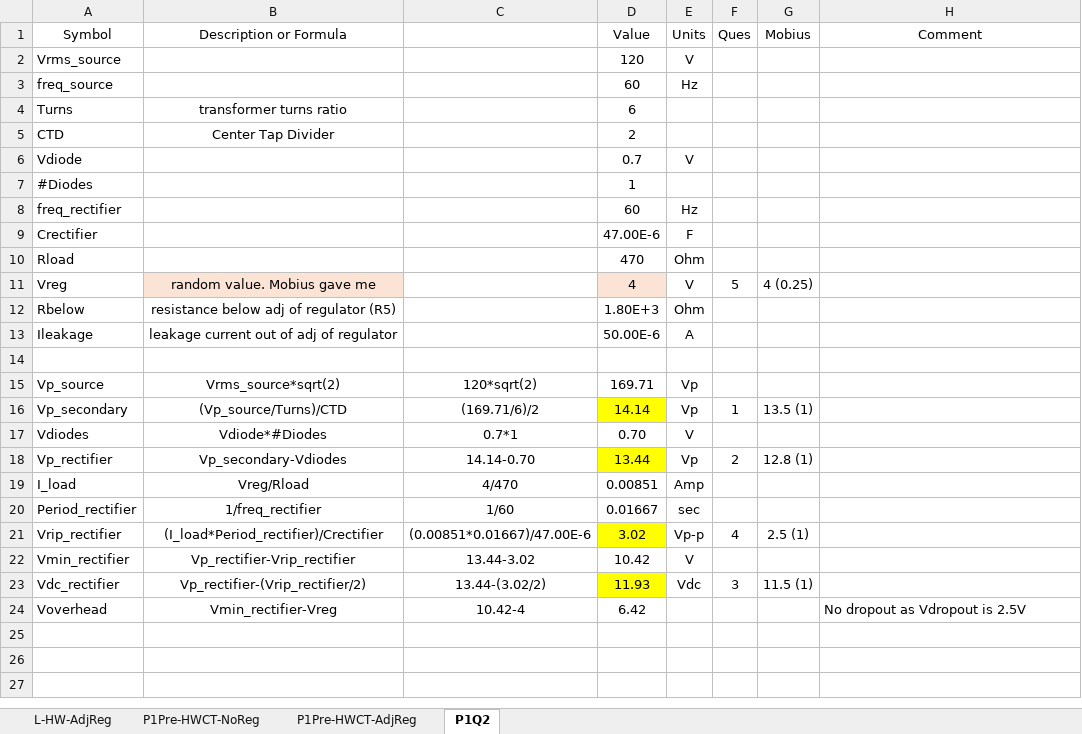
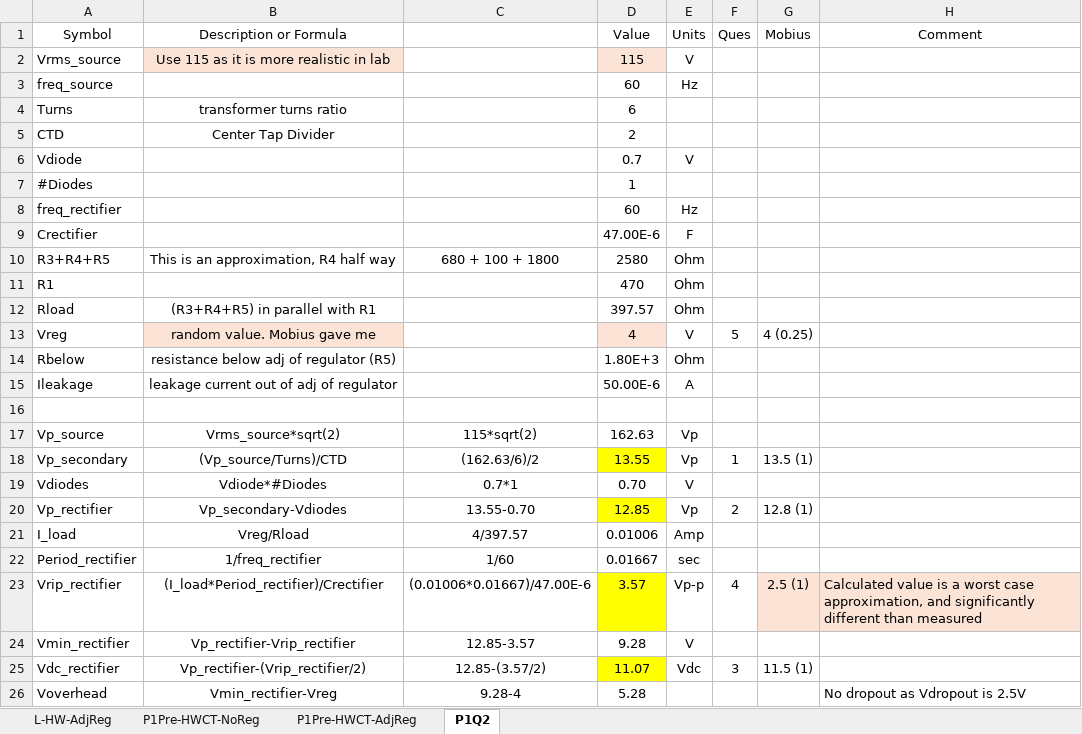
Before and after one commit to Robbin-Law/Robbin-Law.github.io, an Excel workbook: docs/semiconductors/section1/topic3/assets/pa-Adjustable-Regulation-and-Project1.xlsx, sheet P1Q2, drawn as a sheet; values as stored, in another font and other column widths than the file's, no borders; charts and pictures not drawn; addresses are those after the commit; the diff names each change by its address in the sheet, - before the commit and + after, or states it on an @@ line.

Commit message:
r and update excel

```diff
--- a/docs/semiconductors/section1/topic3/assets/pa-Adjustable-Regulation-and-Project1.xlsx (sheet P1Q2)
+++ b/docs/semiconductors/section1/topic3/assets/pa-Adjustable-Regulation-and-Project1.xlsx (sheet P1Q2)
-B2 (Description or Formula): (empty)
+B2 (Description or Formula): Use 115 as it is more realistic in lab
-B2 fill: none
+B2 fill: #FBE3D6
-D2 (Value): 120
+D2 (Value): 115
-D2 fill: none
+D2 fill: #FBE3D6
+row 10: R3+R4+R5 | This is an approximation, R4 half way | 680 + 100 + 1800 | 2580 | Ohm
+row 11: R1 |  |  | 470 | Ohm
-B12 (Description or Formula): (empty)
+B12 (Description or Formula): (R3+R4+R5) in parallel with R1
-D12 (Value): 470
+D12 (Value): 397.57
-C17: 120*sqrt(2)
+C17: 115*sqrt(2)
-D17 (Value): 169.71
+D17 (Value): 162.63
-C18: (169.71/6)/2
+C18: (162.63/6)/2
-D18 (Value): 14.14
+D18 (Value): 13.55
-C20: 14.14-0.70
+C20: 13.55-0.70
-D20 (Value): 13.44
+D20 (Value): 12.85
-C21: 4/470
+C21: 4/397.57
-D21 (Value): 0.00851
+D21 (Value): 0.01006
-C23: (0.00851*0.01667)/47.00E-6
+C23: (0.01006*0.01667)/47.00E-6
-D23 (Value): 3.02
+D23 (Value): 3.57
-G23:H23 fill: none
+G23:H23 fill: #FBE3D6
-H23 (Comment): (empty)
+H23 (Comment): Calculated value is a worst case approximation, and significantly different than measured
-C24: 13.44-3.02
+C24: 12.85-3.57
-D24 (Value): 10.42
+D24 (Value): 9.28
-C25: 13.44-(3.02/2)
+C25: 12.85-(3.57/2)
-D25 (Value): 11.93
+D25 (Value): 11.07
-C26: 10.42-4
+C26: 9.28-4
-D26 (Value): 6.42
+D26 (Value): 5.28
```
Also changed, not shown: sheet P1Pre-HWCT-AdjReg, formulas that keep their value, charts or pictures, semiconductors/section1/topic3/assets/pa-Adjustable-Regulation-and-Project1.xlsx.
